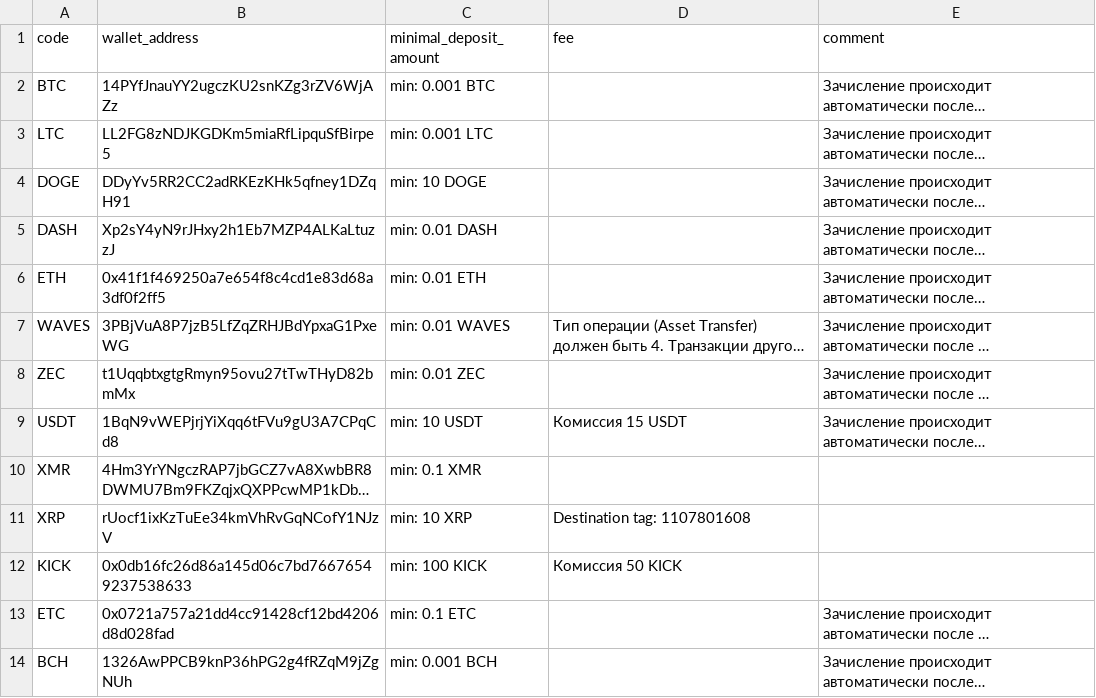
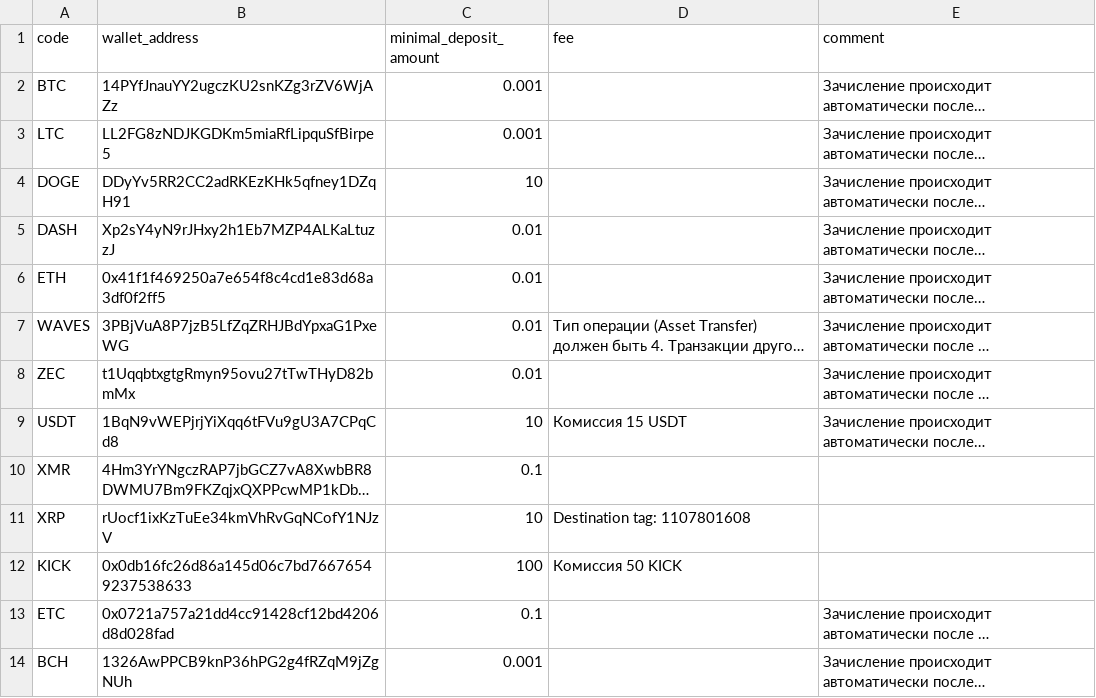
Before and after one commit to scythargon/changerion, a CSV file: wallets.csv, drawn as a sheet; long unchanged cells end in …; the diff names each change by its address in the sheet, - before the commit and + after, or states it on an @@ line.

Commit message:
Take deposits min values into account

```diff
--- a/wallets.csv
+++ b/wallets.csv
-C2 (minimal_deposit_amount): min: 0.001 BTC
+C2 (minimal_deposit_amount): 0.001
-C3 (minimal_deposit_amount): min: 0.001 LTC
+C3 (minimal_deposit_amount): 0.001
-C4 (minimal_deposit_amount): min: 10 DOGE
+C4 (minimal_deposit_amount): 10
-C5 (minimal_deposit_amount): min: 0.01 DASH
+C5 (minimal_deposit_amount): 0.01
-C6 (minimal_deposit_amount): min: 0.01 ETH
+C6 (minimal_deposit_amount): 0.01
-C7 (minimal_deposit_amount): min: 0.01 WAVES
+C7 (minimal_deposit_amount): 0.01
-C8 (minimal_deposit_amount): min: 0.01 ZEC
+C8 (minimal_deposit_amount): 0.01
-C9 (minimal_deposit_amount): min: 10 USDT
+C9 (minimal_deposit_amount): 10
-C10 (minimal_deposit_amount): min: 0.1 XMR
+C10 (minimal_deposit_amount): 0.1
-C11 (minimal_deposit_amount): min: 10 XRP
+C11 (minimal_deposit_amount): 10
-C12 (minimal_deposit_amount): min: 100 KICK
+C12 (minimal_deposit_amount): 100
-C13 (minimal_deposit_amount): min: 0.1 ETC
+C13 (minimal_deposit_amount): 0.1
-C14 (minimal_deposit_amount): min: 0.001 BCH
+C14 (minimal_deposit_amount): 0.001
```
Also changed, not shown: 2 other files.
